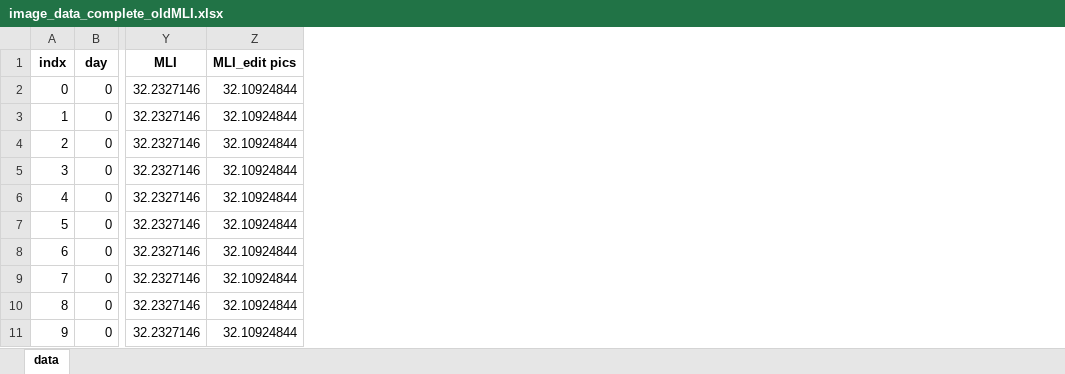
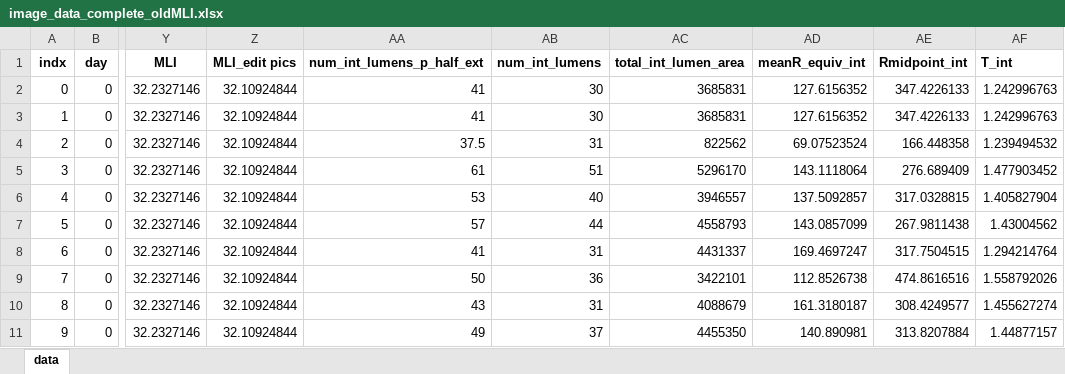
Before and after one commit to gsiraji/Minimal-Lung-Model, an Excel workbook: Image_Analysis/image_data_complete_oldMLI.xlsx, sheet data, drawn as a sheet; only a part is shown, gaps mark what is left out; values as stored, in another font and other column widths than the file's, no borders; the diff names each change by its address in the sheet, - before the commit and + after, or states it on an @@ line.

Commit message:
recalculated metrics using interior lumens
the newly added metrics are:

num_int_lumens_p_half_ext |num_int_lumens |total_int_lumen_area |meanR_equiv_int |Rmidpoint_int |T_int:

number of interior lumens           |        number of interior lumens  | total area of all interior lumens | R_equiv for interior lumens | Rmidpoint for interior lumens | mean tortuosity of interior lumens+ 0.5*number of exterior lumens

```diff
--- a/Image_Analysis/image_data_complete_oldMLI.xlsx (sheet data)
+++ b/Image_Analysis/image_data_complete_oldMLI.xlsx (sheet data)
+column AA (num_int_lumens_p_half_ext), rows 2-11: 41 | 41 | 37.5 | 61 | 53 | 57 | 41 | 50 | 43 | 49
+column AB (num_int_lumens), rows 2-11: 30 | 30 | 31 | 51 | 40 | 44 | 31 | 36 | 31 | 37
+column AC (total_int_lumen_area), rows 2-11: 3685831 | 3685831 | 822562 | 5296170 | 3946557 | 4558793 | 4431337 | 3422101 | 4088679 | 4455350
+column AD (meanR_equiv_int), rows 2-11: 127.6156352 | 127.6156352 | 69.07523524 | 143.1118064 | 137.5092857 | 143.0857099 | 169.4697247 | 112.8526738 | 161.3180187 | 140.890981
+column AE (Rmidpoint_int), rows 2-11: 347.4226133 | 347.4226133 | 166.448358 | 276.689409 | 317.0328815 | 267.9811438 | 317.7504515 | 474.8616516 | 308.4249577 | 313.8207884
+column AF (T_int), rows 2-11: 1.242996763 | 1.242996763 | 1.239494532 | 1.477903452 | 1.405827904 | 1.43004562 | 1.294214764 | 1.558792026 | 1.455627274 | 1.44877157
```
Also changed, not shown: 2 other files.
